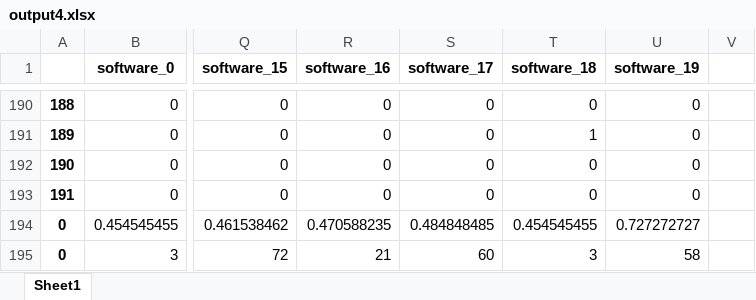
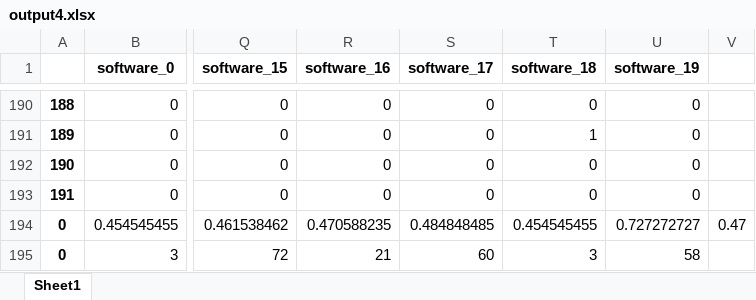
Before and after one commit to tobiasbudig/attack-hypotheses-generation, an Excel workbook: genetic_algorithm/output4.xlsx, sheet Sheet1, drawn as a sheet; only a part is shown, gaps mark what is left out; values as stored, in another font and other column widths than the file's, no borders; conditional formats not drawn; the diff names each change by its address in the sheet, - before the commit and + after, or states it on an @@ line.

```diff
--- a/genetic_algorithm/output4.xlsx (sheet Sheet1)
+++ b/genetic_algorithm/output4.xlsx (sheet Sheet1)
-V194: (empty)
+V194: 0.47
```
Also changed, not shown: 1 other file.
